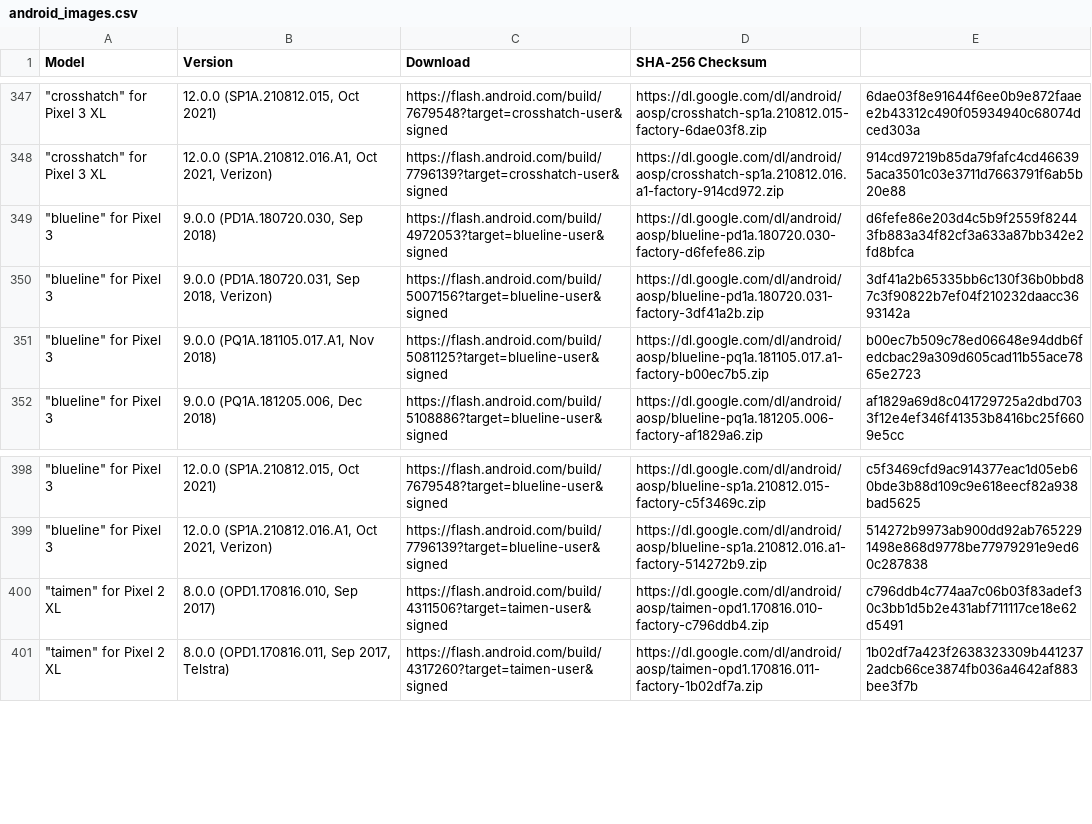
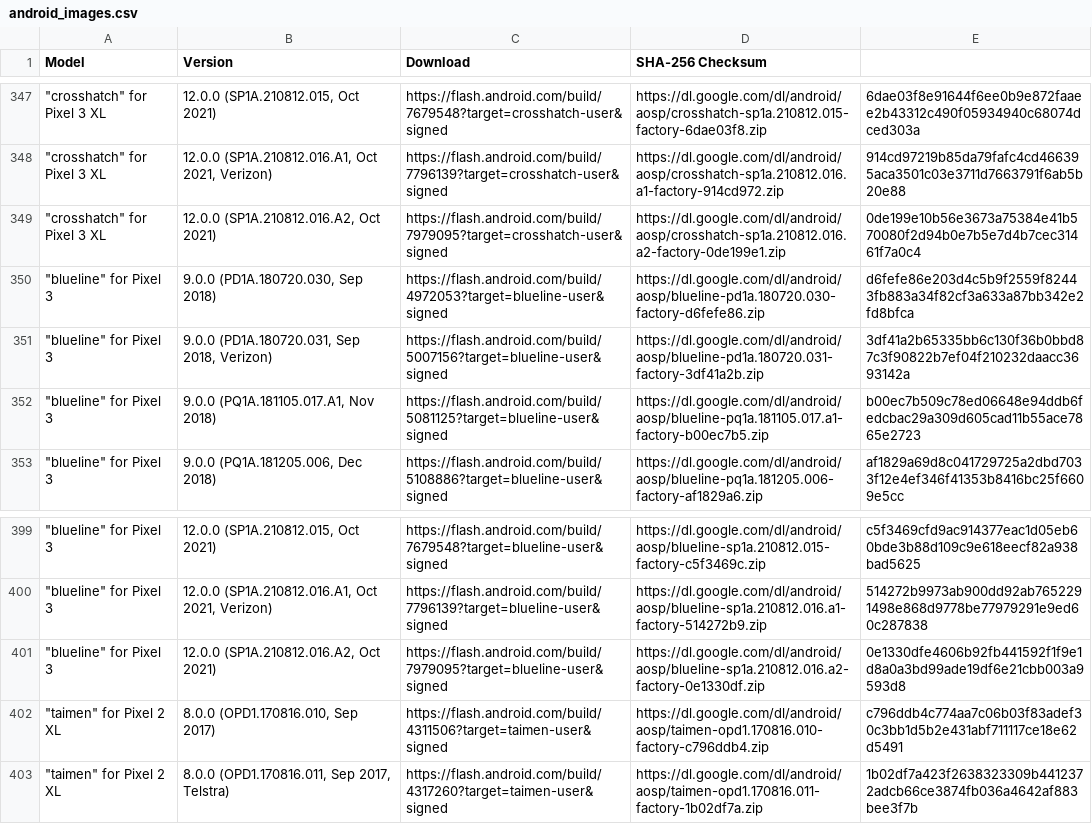
Before and after one commit to wuxianlin/get_android_data, a CSV file: data/android_images.csv, drawn as a sheet; only a part is shown, gaps mark what is left out; the diff covers the shown part only.

```diff
--- a/data/android_images.csv
+++ b/data/android_images.csv
@@ -348,2 +348,3 @@ Model,Version,Download,SHA-256 Checksum
 """crosshatch"" for Pixel 3 XL","12.0.0 (SP1A.210812.016.A1, Oct 2021, Verizon)",https://flash.android.com/build/7796139?target=crosshatch-user&signed,https://dl.google.com/dl/android/aosp/crosshatch-sp1a.210812.016.a1-factory-914cd972.zip,914cd97219b85da79fafc4cd466395aca3501c03e3711d7663791f6ab5b20e88
+"""crosshatch"" for Pixel 3 XL","12.0.0 (SP1A.210812.016.A2, Oct 2021)",https://flash.android.com/build/7979095?target=crosshatch-user&signed,https://dl.google.com/dl/android/aosp/crosshatch-sp1a.210812.016.a2-factory-0de199e1.zip,0de199e10b56e3673a75384e41b570080f2d94b0e7b5e7d4b7cec31461f7a0c4
 """blueline"" for Pixel 3","9.0.0 (PD1A.180720.030, Sep 2018)",https://flash.android.com/build/4972053?target=blueline-user&signed,https://dl.google.com/dl/android/aosp/blueline-pd1a.180720.030-factory-d6fefe86.zip,d6fefe86e203d4c5b9f2559f82443fb883a34f82cf3a633a87bb342e2fd8bfca
@@ -399,2 +400,3 @@ Model,Version,Download,SHA-256 Checksum
 """blueline"" for Pixel 3","12.0.0 (SP1A.210812.016.A1, Oct 2021, Verizon)",https://flash.android.com/build/7796139?target=blueline-user&signed,https://dl.google.com/dl/android/aosp/blueline-sp1a.210812.016.a1-factory-514272b9.zip,514272b9973ab900dd92ab7652291498e868d9778be77979291e9ed60c287838
+"""blueline"" for Pixel 3","12.0.0 (SP1A.210812.016.A2, Oct 2021)",https://flash.android.com/build/7979095?target=blueline-user&signed,https://dl.google.com/dl/android/aosp/blueline-sp1a.210812.016.a2-factory-0e1330df.zip,0e1330dfe4606b92fb441592f1f9e1d8a0a3bd99ade19df6e21cbb003a9593d8
 """taimen"" for Pixel 2 XL","8.0.0 (OPD1.170816.010, Sep 2017)",https://flash.android.com/build/4311506?target=taimen-user&signed,https://dl.google.com/dl/android/aosp/taimen-opd1.170816.010-factory-c796ddb4.zip,c796ddb4c774aa7c06b03f83adef30c3bb1d5b2e431abf711117ce18e62d5491
```
Also changed, not shown: 8 added rows and 8 removed rows elsewhere in this file, data/android_ota_images.csv, data/cve.csv.
